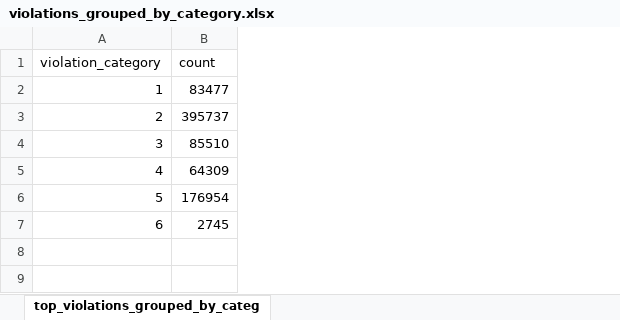
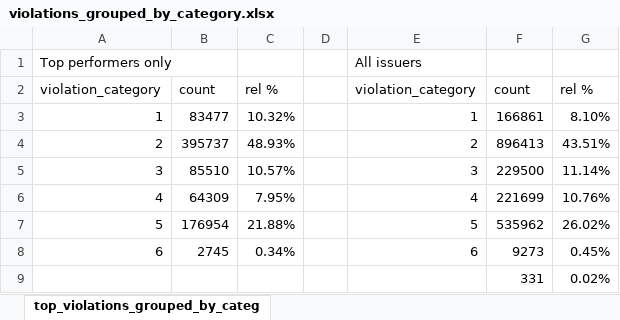
Before and after one commit to christopherfan/Data_Mining_Final_Project, an Excel workbook: tim/part1/violations_grouped_by_category.xlsx, sheet top_violations_grouped_by_categ, drawn as a sheet; values as stored, in another font and other column widths than the file's, no borders; addresses are those after the commit; the diff names each change by its address in the sheet, - before the commit and + after, or states it on an @@ line.

Commit message:
whoops forgot to save one of the excel files

```diff
--- a/tim/part1/violations_grouped_by_category.xlsx (sheet top_violations_grouped_by_categ)
+++ b/tim/part1/violations_grouped_by_category.xlsx (sheet top_violations_grouped_by_categ)
+column C, rows 2-8: rel % | 10.32% | 48.93% | 10.57% | 7.95% | 21.88% | 0.34%
+column D, empty
+column E, rows 2-8: violation_category | 1 | 2 | 3 | 4 | 5 | 6
+column F, rows 2-8: count | 166861 | 896413 | 229500 | 221699 | 535962 | 9273
+column G, rows 2-8: rel % | 8.10% | 43.51% | 11.14% | 10.76% | 26.02% | 0.45%
+row 1: Top performers only |  |  |  | All issuers
+row 9:  |  |  |  |  | 331 | 0.02%
```
